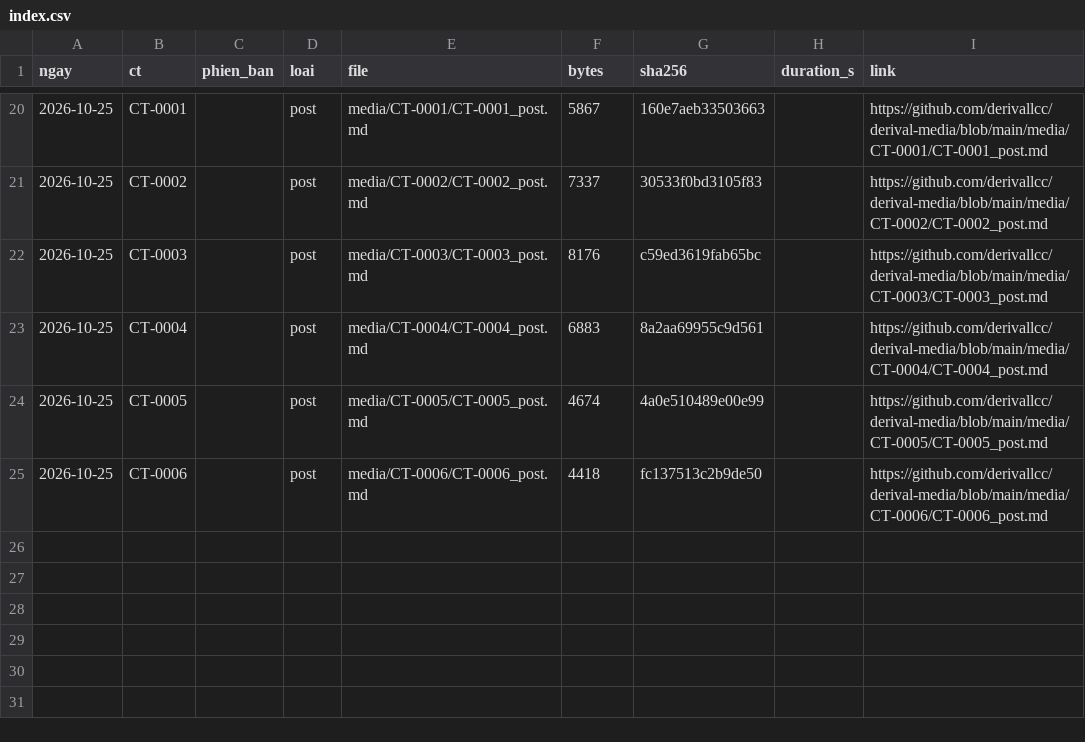
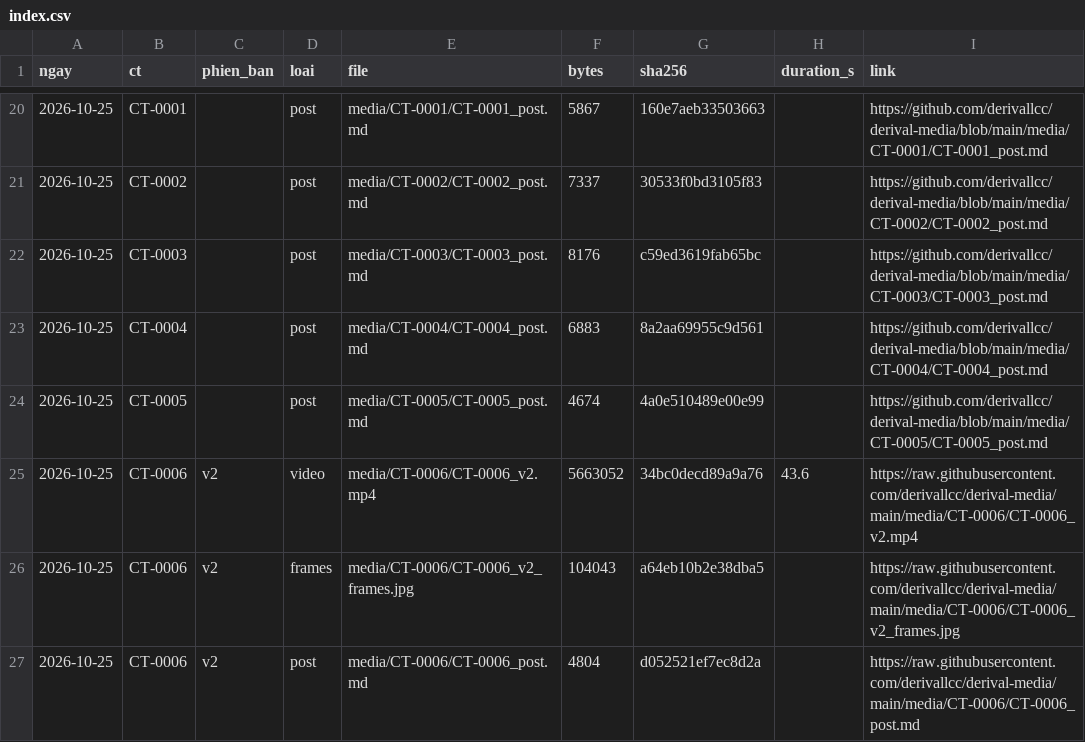
Before and after one commit to derivallcc/derival-campaign, a CSV file: index.csv, drawn as a sheet; only a part is shown, gaps mark what is left out.

```diff
--- a/index.csv
+++ b/index.csv
@@ -24,2 +24,4 @@ ngay,ct,phien_ban,loai,file,bytes,sha256,duration_s,link
 2026-10-25,CT-0005,,post,media/CT-0005/CT-0005_post.md,4674,4a0e510489e00e99,,https://github.com/derivallcc/derival-media/blob/main/media/CT-0005/CT-0005_post.md
-2026-10-25,CT-0006,,post,media/CT-0006/CT-0006_post.md,4418,fc137513c2b9de50,,https://github.com/derivallcc/derival-media/blob/main/media/CT-0006/CT-0006_post.md
+2026-10-25,CT-0006,v2,video,media/CT-0006/CT-0006_v2.mp4,5663052,34bc0decd89a9a76,43.6,https://raw.githubusercontent.com/derivallcc/derival-media/main/media/CT-0006/CT-0006_v2.mp4
+2026-10-25,CT-0006,v2,frames,media/CT-0006/CT-0006_v2_frames.jpg,104043,a64eb10b2e38dba5,,https://raw.githubusercontent.com/derivallcc/derival-media/main/media/CT-0006/CT-0006_v2_frames.jpg
+2026-10-25,CT-0006,v2,post,media/CT-0006/CT-0006_post.md,4804,d052521ef7ec8d2a,,https://raw.githubusercontent.com/derivallcc/derival-media/main/media/CT-0006/CT-0006_post.md
```
Also changed, not shown: 2 other files.
